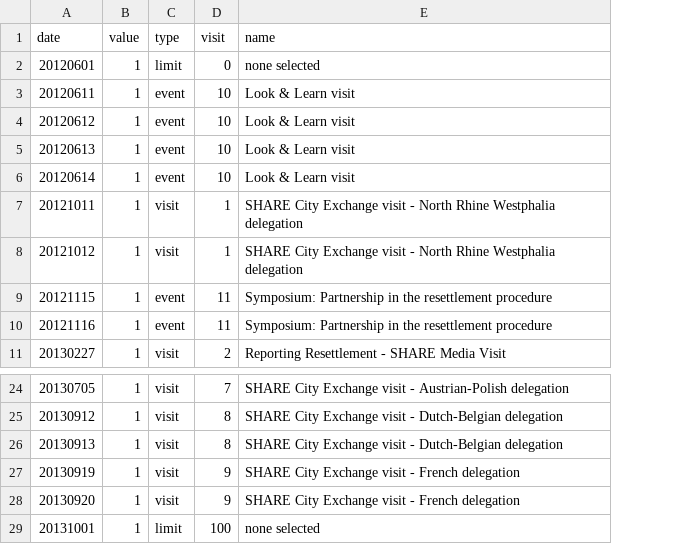
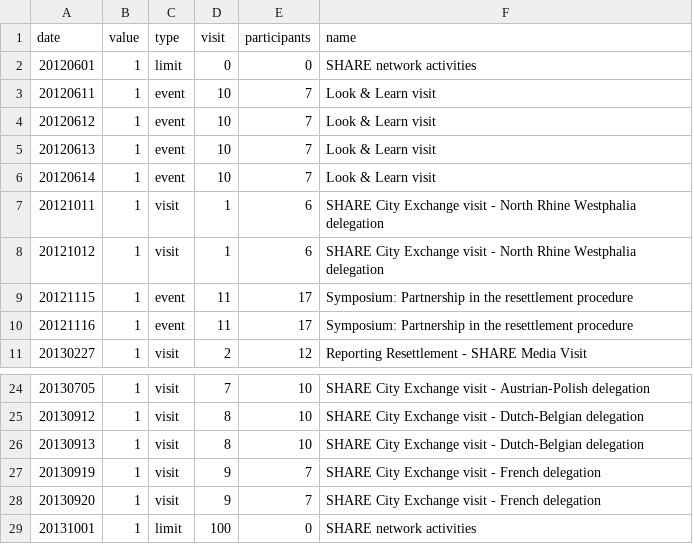
Before and after one commit to tttp/shareviz, a CSV file: timeline.csv, drawn as a sheet; only a part is shown, gaps mark what is left out; addresses are those after the commit; the diff names each change by its address in the sheet, - before the commit and + after, or states it on an @@ line.

```diff
--- a/timeline.csv
+++ b/timeline.csv
+column E (participants), rows 2-11: 0 | 7 | 7 | 7 | 7 | 6 | 6 | 17 | 17 | 12; rows 24-29: 10 | 10 | 10 | 7 | 7 | 0
-F2 (name): none selected
+F2 (name): SHARE network activities
-F29 (name): none selected
+F29 (name): SHARE network activities
```
Also changed, not shown: 17 other files.
